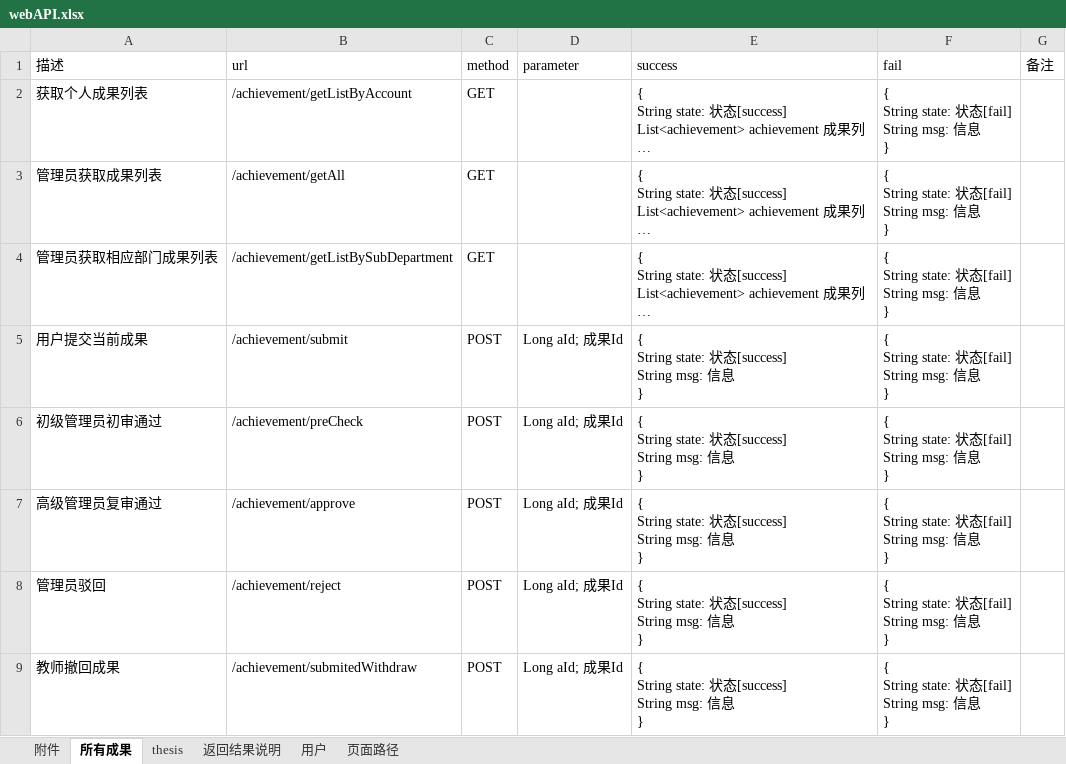
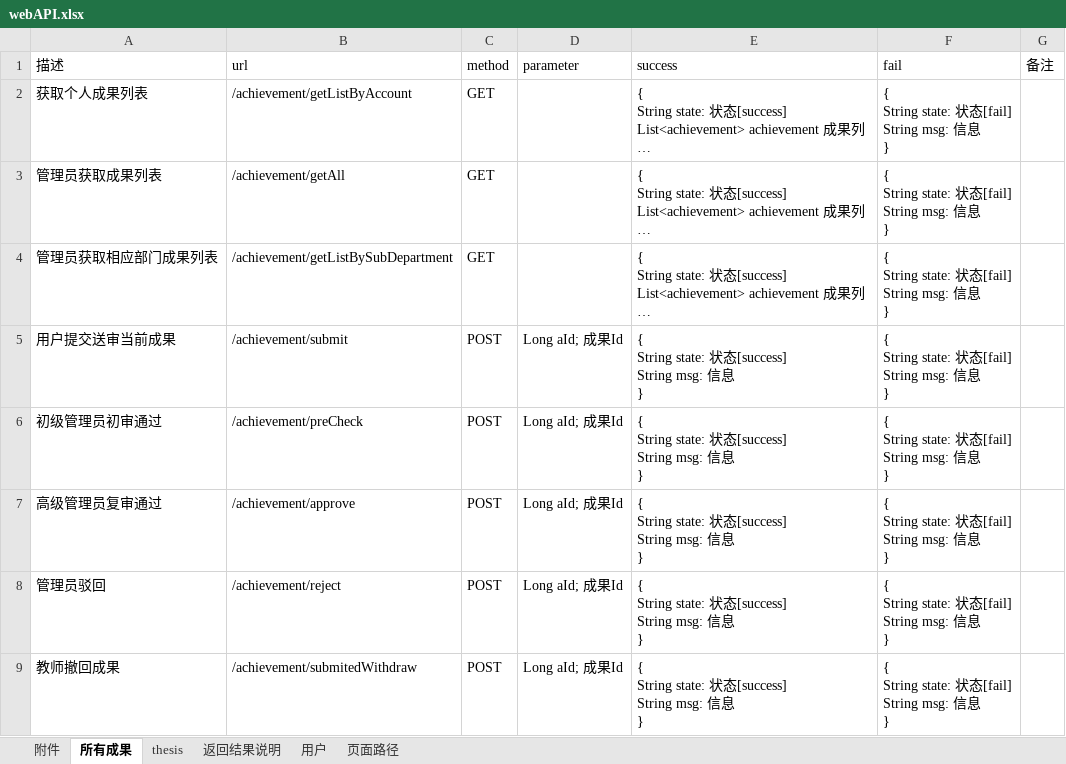
Before and after one commit to ImNotAFrog/ResearchAchievementManager-SpringBoot, an Excel workbook: webAPI.xlsx, sheet 所有成果, drawn as a sheet; only a part is shown; long unchanged cells end in …; values as stored, in another font and other column widths than the file's, no borders; the diff names each change by its address in the sheet, - before the commit and + after, or states it on an @@ line.

```diff
--- a/webAPI.xlsx (sheet 所有成果)
+++ b/webAPI.xlsx (sheet 所有成果)
-A5 (描述): 用户提交当前成果
+A5 (描述): 用户提交送审当前成果
```
Also changed, not shown: sheet thesis.
